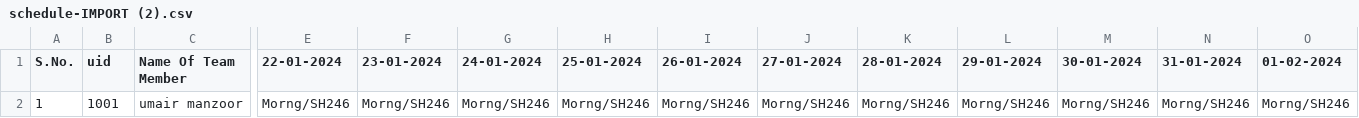
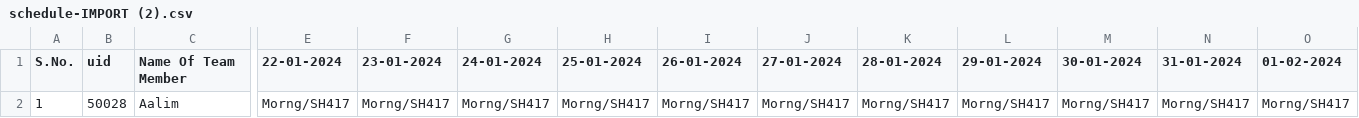
Before and after one commit to beginPrakash/hrm, a CSV file: public/uploads/schedules/schedule-IMPORT (2).csv, drawn as a sheet; only a part is shown, gaps mark what is left out; the diff covers the shown part only; the diff names each change by its address in the sheet, - before the commit and + after, or states it on an @@ line.

```diff
--- a/public/uploads/schedules/schedule-IMPORT (2).csv
+++ b/public/uploads/schedules/schedule-IMPORT (2).csv
-B2 (uid): 1001
+B2 (uid): 50028
-C2 (Name Of Team Member): umair manzoor
+C2 (Name Of Team Member): Aalim
-E2 (22-01-2024): Morng/SH246
+E2 (22-01-2024): Morng/SH417
-F2 (23-01-2024): Morng/SH246
+F2 (23-01-2024): Morng/SH417
-G2 (24-01-2024): Morng/SH246
+G2 (24-01-2024): Morng/SH417
-H2 (25-01-2024): Morng/SH246
+H2 (25-01-2024): Morng/SH417
-I2 (26-01-2024): Morng/SH246
+I2 (26-01-2024): Morng/SH417
-J2 (27-01-2024): Morng/SH246
+J2 (27-01-2024): Morng/SH417
-K2 (28-01-2024): Morng/SH246
+K2 (28-01-2024): Morng/SH417
-L2 (29-01-2024): Morng/SH246
+L2 (29-01-2024): Morng/SH417
-M2 (30-01-2024): Morng/SH246
+M2 (30-01-2024): Morng/SH417
-N2 (31-01-2024): Morng/SH246
+N2 (31-01-2024): Morng/SH417
-O2 (01-02-2024): Morng/SH246
+O2 (01-02-2024): Morng/SH417
```
Also changed, not shown: 1 edited cell elsewhere in this file, 14 other files.
